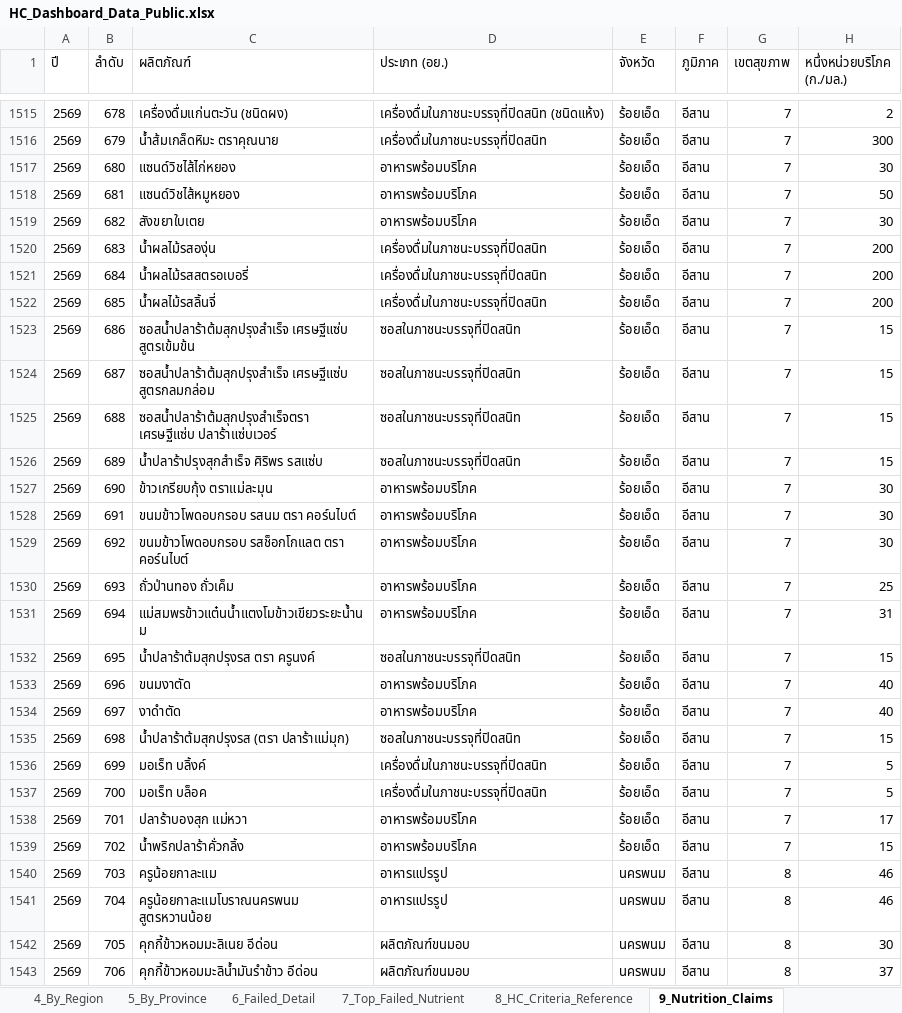
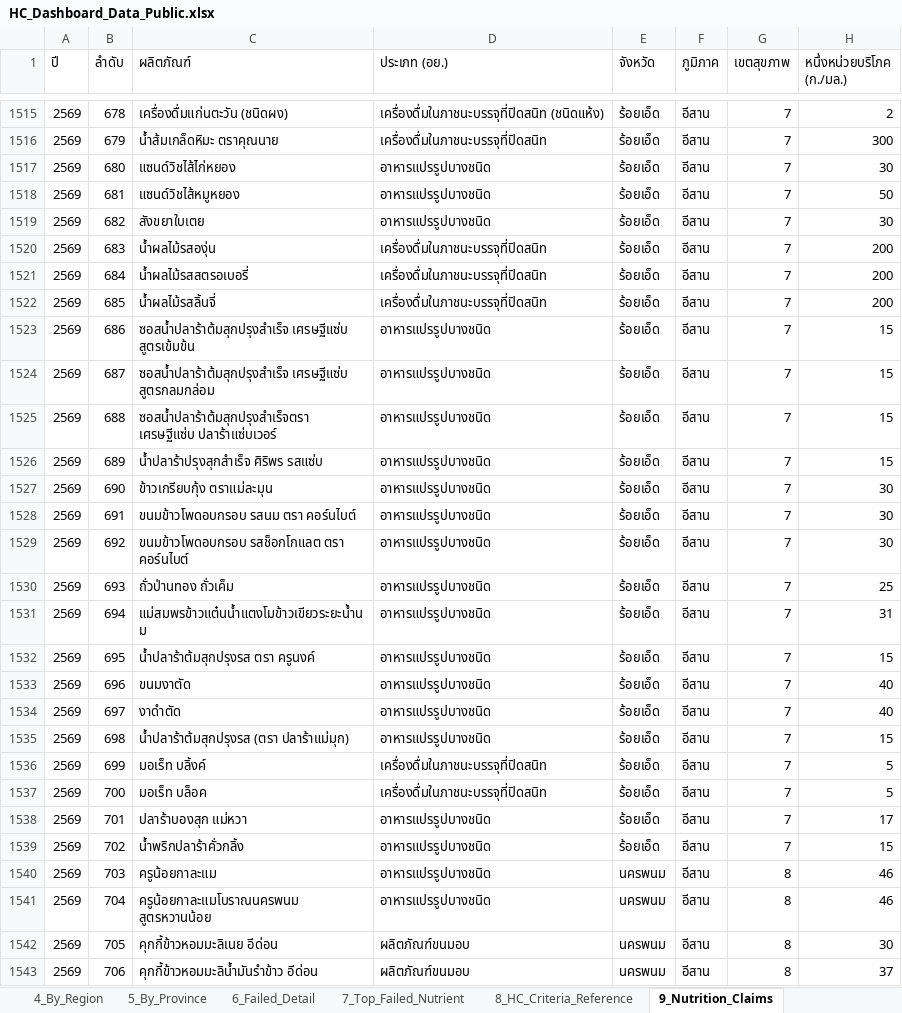
Before and after one commit to nakittle/HC-dashboard, an Excel workbook: HC_Dashboard_Data_Public.xlsx, sheet 9_Nutrition_Claims, drawn as a sheet; only a part is shown, gaps mark what is left out; values as stored, in another font and other column widths than the file's, no borders; the diff covers the shown part only; the diff names each change by its address in the sheet, - before the commit and + after, or states it on an @@ line.

```diff
--- a/HC_Dashboard_Data_Public.xlsx (sheet 9_Nutrition_Claims)
+++ b/HC_Dashboard_Data_Public.xlsx (sheet 9_Nutrition_Claims)
-D1517:D1519 (ประเภท (อย.)): อาหารพร้อมบริโภค
+D1517:D1519 (ประเภท (อย.)): อาหารแปรรูปบางชนิด
-D1523:D1526 (ประเภท (อย.)): ซอสในภาชนะบรรจุที่ปิดสนิท
+D1523:D1526 (ประเภท (อย.)): อาหารแปรรูปบางชนิด
-D1527:D1531 (ประเภท (อย.)): อาหารพร้อมบริโภค
+D1527:D1531 (ประเภท (อย.)): อาหารแปรรูปบางชนิด
-D1532 (ประเภท (อย.)): ซอสในภาชนะบรรจุที่ปิดสนิท
+D1532 (ประเภท (อย.)): อาหารแปรรูปบางชนิด
-D1533:D1534 (ประเภท (อย.)): อาหารพร้อมบริโภค
+D1533:D1534 (ประเภท (อย.)): อาหารแปรรูปบางชนิด
-D1535 (ประเภท (อย.)): ซอสในภาชนะบรรจุที่ปิดสนิท
+D1535 (ประเภท (อย.)): อาหารแปรรูปบางชนิด
-D1538:D1539 (ประเภท (อย.)): อาหารพร้อมบริโภค
+D1538:D1539 (ประเภท (อย.)): อาหารแปรรูปบางชนิด
-D1540:D1541 (ประเภท (อย.)): อาหารแปรรูป
+D1540:D1541 (ประเภท (อย.)): อาหารแปรรูปบางชนิด
```
Also changed, not shown: 218 edited cells elsewhere in this sheet, sheet 1_Data.
